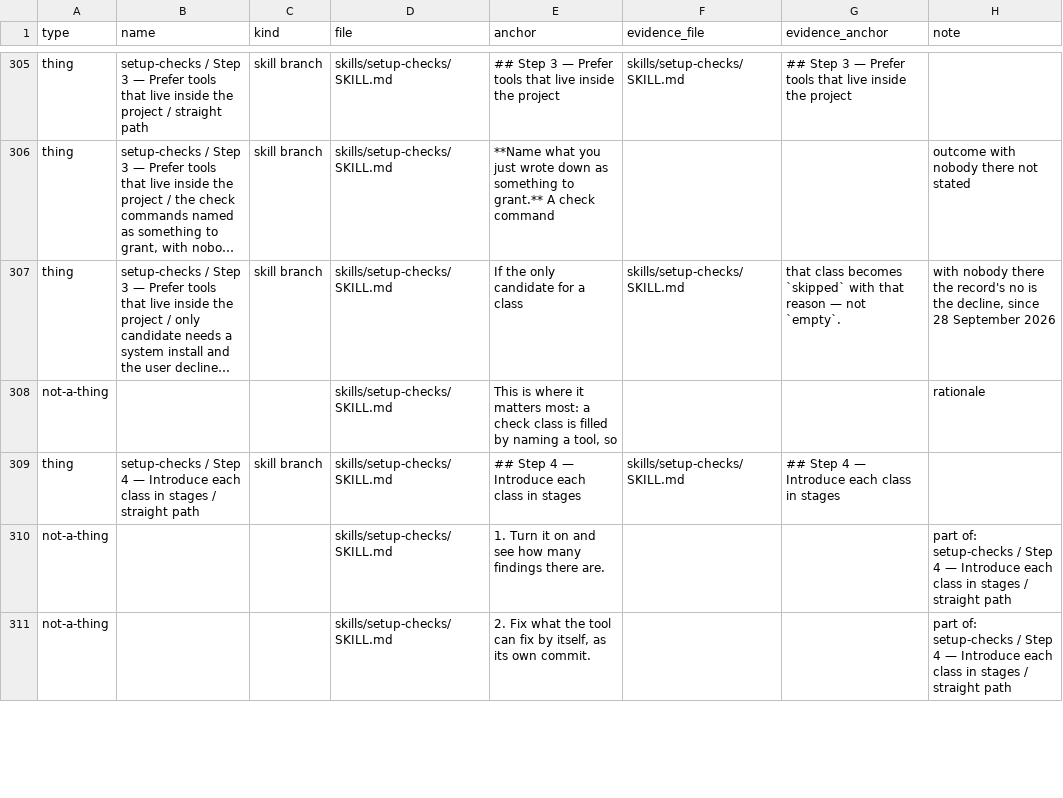
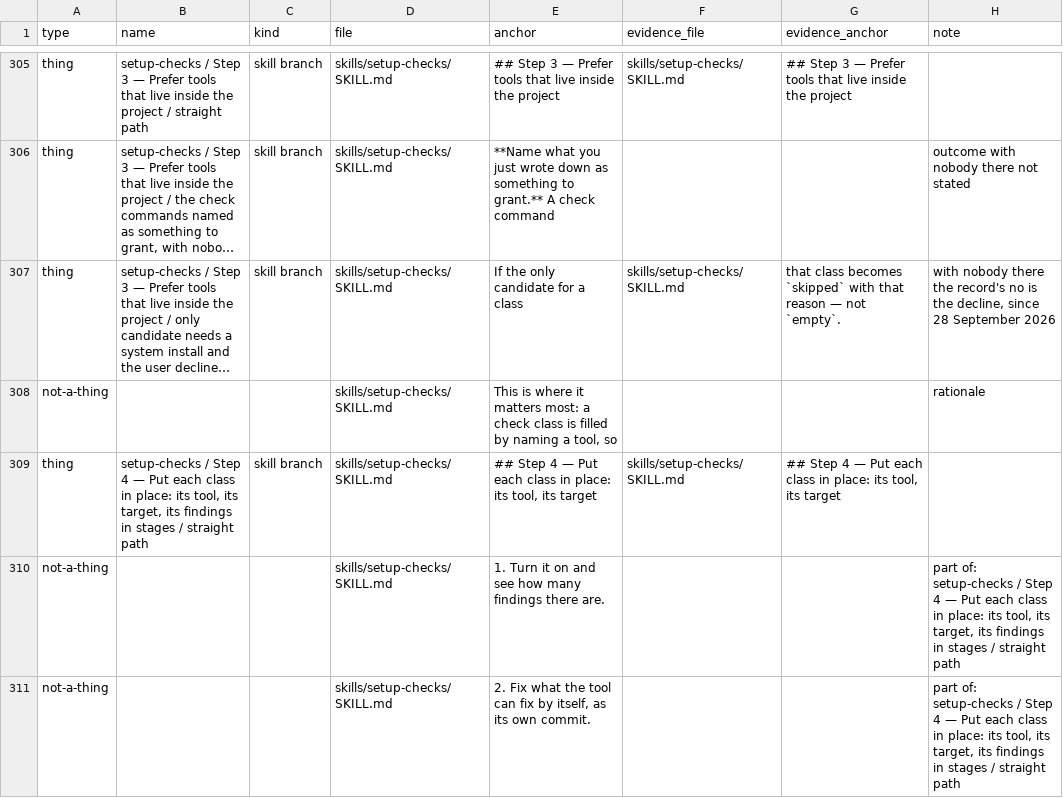
Before and after one commit to jayjay-create/claude-devloop, a TSV file: docs/stock-take.tsv, drawn as a sheet; only a part is shown, gaps mark what is left out; long unchanged cells end in …; the diff covers the shown part only; the diff names each change by its address in the sheet, - before the commit and + after, or states it on an @@ line.

```diff
--- a/docs/stock-take.tsv
+++ b/docs/stock-take.tsv
-B309 (name): …4 — Introduce each class in stages…
+B309 (name): …4 — Put each class in place: its tool, its target, its findings in stages…
-E309 (anchor): …4 — Introduce each class in stages
+E309 (anchor): …4 — Put each class in place: its tool, its target
-G309 (evidence_anchor): …4 — Introduce each class in stages
+G309 (evidence_anchor): …4 — Put each class in place: its tool, its target
-H310:H311 (note): …4 — Introduce each class in stages…
+H310:H311 (note): …4 — Put each class in place: its tool, its target, its findings in stages…
```
Also changed, not shown: 4 added rows and 11 edited cells elsewhere in this file, 2 other files.
